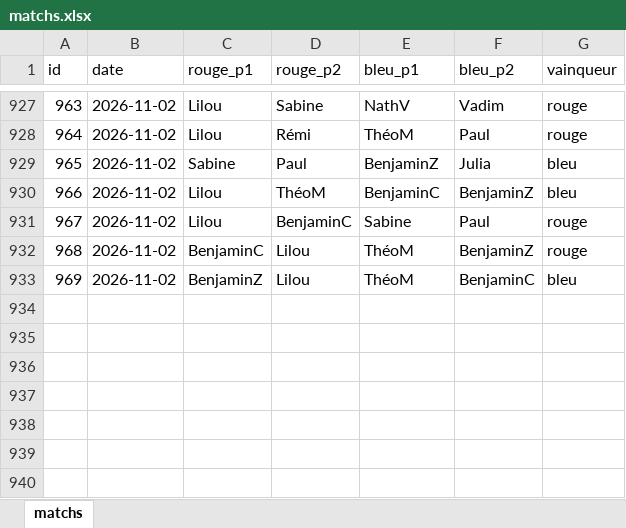
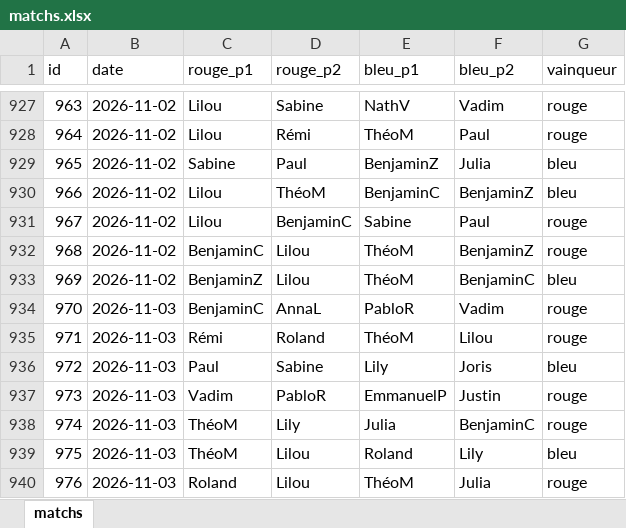
Before and after one commit to CBGP-activities/Foosball, an Excel workbook: data/matchs.xlsx, sheet matchs, drawn as a sheet; only a part is shown, gaps mark what is left out; values as stored, in another font and other column widths than the file's, no borders; the diff names each change by its address in the sheet, - before the commit and + after, or states it on an @@ line.

```diff
--- a/data/matchs.xlsx (sheet matchs)
+++ b/data/matchs.xlsx (sheet matchs)
+row 934: 970 | 2026-11-03 | BenjaminC | AnnaL | PabloR | Vadim | rouge
+row 935: 971 | 2026-11-03 | Rémi | Roland | ThéoM | Lilou | rouge
+row 936: 972 | 2026-11-03 | Paul | Sabine | Lily | Joris | bleu
+row 937: 973 | 2026-11-03 | Vadim | PabloR | EmmanuelP | Justin | rouge
+row 938: 974 | 2026-11-03 | ThéoM | Lily | Julia | BenjaminC | rouge
+row 939: 975 | 2026-11-03 | ThéoM | Lilou | Roland | Lily | bleu
+row 940: 976 | 2026-11-03 | Roland | Lilou | ThéoM | Julia | rouge
```
Also changed, not shown: 14 other files.
